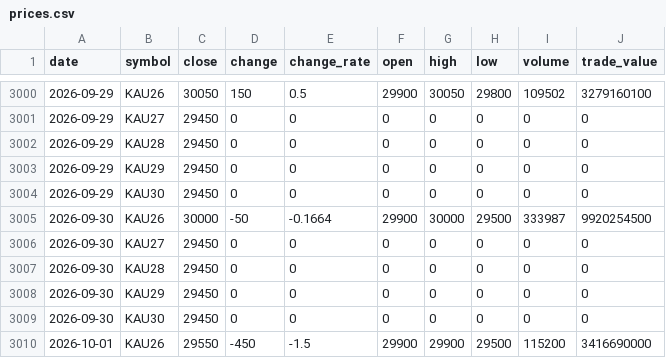
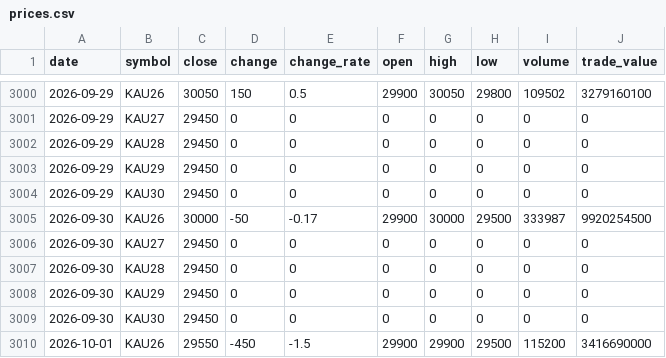
Before and after one commit to ebrain725/ebrain725.github.io, a CSV file: public/data/prices.csv, drawn as a sheet; only a part is shown, gaps mark what is left out.

```diff
--- a/public/data/prices.csv
+++ b/public/data/prices.csv
@@ -3004,3 +3004,3 @@
 2026-09-29,KAU30,29450,0,0,0,0,0,0,0
-2026-09-30,KAU26,30000,-50,-0.1664,29900,30000,29500,333987,9920254500
+2026-09-30,KAU26,30000,-50,-0.17,29900,30000,29500,333987,9920254500
 2026-09-30,KAU27,29450,0,0,0,0,0,0,0
```
